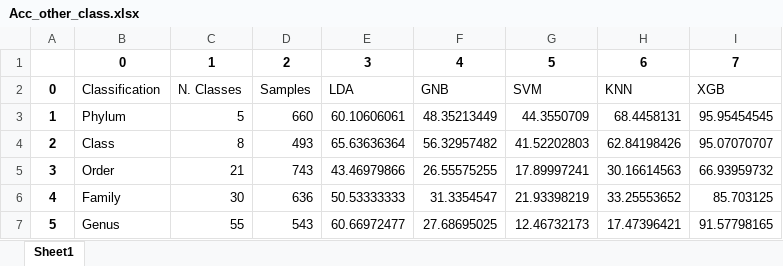
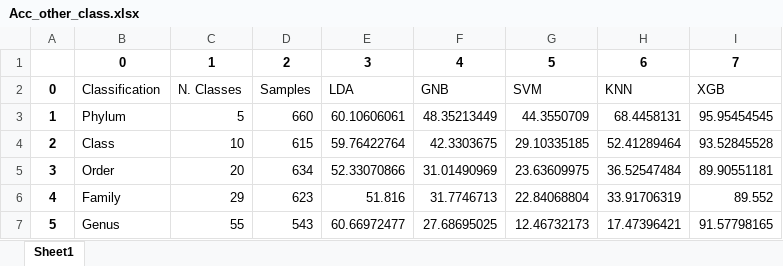
Before and after one commit to jorgeMFS/Archaea2, an Excel workbook: xlslist/Acc_other_class.xlsx, sheet Sheet1, drawn as a sheet; values as stored, in another font and other column widths than the file's, no borders; the diff names each change by its address in the sheet, - before the commit and + after, or states it on an @@ line.

```diff
--- a/xlslist/Acc_other_class.xlsx (sheet Sheet1)
+++ b/xlslist/Acc_other_class.xlsx (sheet Sheet1)
-C4: 8
+C4: 10
-D4: 493
+D4: 615
-E4: 65.63636364
+E4: 59.76422764
-F4: 56.32957482
+F4: 42.3303675
-G4: 41.52202803
+G4: 29.10335185
-H4: 62.84198426
+H4: 52.41289464
-I4: 95.07070707
+I4: 93.52845528
-C5: 21
+C5: 20
-D5: 743
+D5: 634
-E5: 43.46979866
+E5: 52.33070866
-F5: 26.55575255
+F5: 31.01490969
-G5: 17.89997241
+G5: 23.63609975
-H5: 30.16614563
+H5: 36.52547484
-I5: 66.93959732
+I5: 89.90551181
-C6: 30
+C6: 29
-D6: 636
+D6: 623
-E6: 50.53333333
+E6: 51.816
-F6: 31.3354547
+F6: 31.7746713
-G6: 21.93398219
+G6: 22.84068804
-H6: 33.25553652
+H6: 33.91706319
-I6: 85.703125
+I6: 89.552
```
Also changed, not shown: xlslist/Acc_Xgboost.xlsx, xlslist/F1_Xgboost.xlsx, 11 other files.
